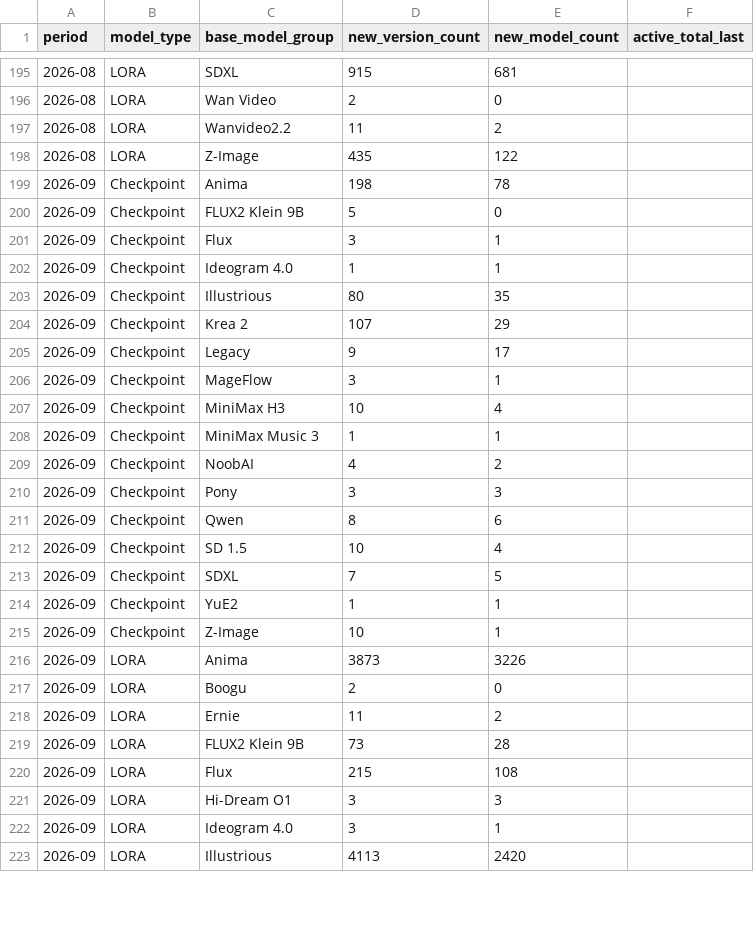
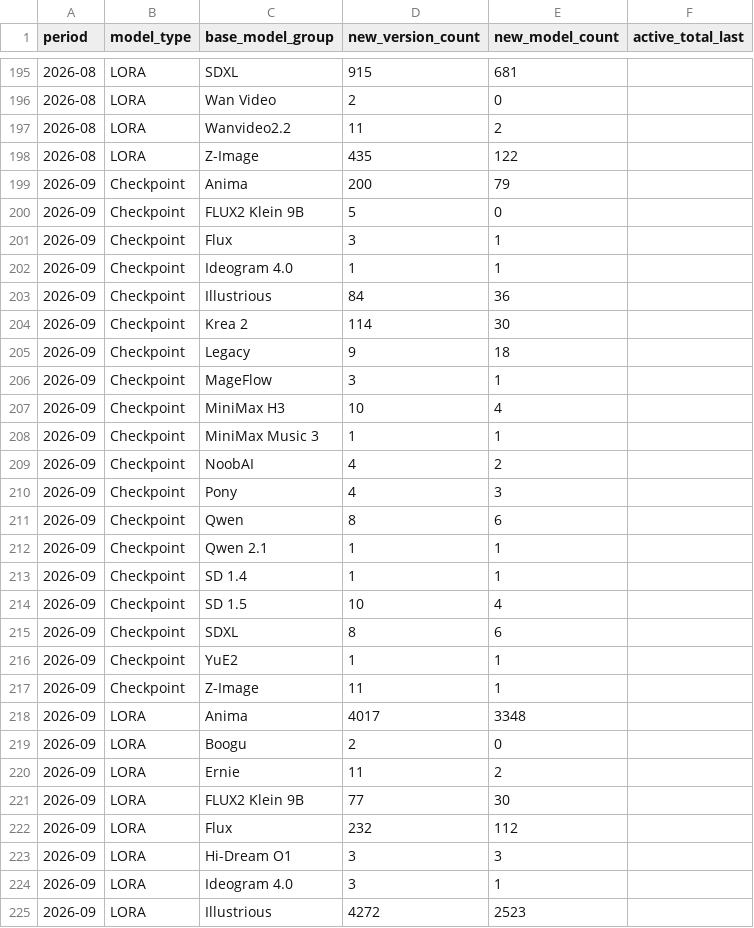
Before and after one commit to Shiba-2-shiba/civiresearch-experimental, a CSV file: data/exports/monthly_counts.csv, drawn as a sheet; only a part is shown, gaps mark what is left out; the diff covers the shown part only.

```diff
--- a/data/exports/monthly_counts.csv
+++ b/data/exports/monthly_counts.csv
@@ -198,3 +198,3 @@ period,model_type,base_model_group,new_version_count,new_model_count,active_tota
 2026-08,LORA,Z-Image,435,122,
-2026-09,Checkpoint,Anima,198,78,
+2026-09,Checkpoint,Anima,200,79,
 2026-09,Checkpoint,FLUX2 Klein 9B,5,0,
@@ -202,5 +202,5 @@ period,model_type,base_model_group,new_version_count,new_model_count,active_tota
 2026-09,Checkpoint,Ideogram 4.0,1,1,
-2026-09,Checkpoint,Illustrious,80,35,
-2026-09,Checkpoint,Krea 2,107,29,
-2026-09,Checkpoint,Legacy,9,17,
+2026-09,Checkpoint,Illustrious,84,36,
+2026-09,Checkpoint,Krea 2,114,30,
+2026-09,Checkpoint,Legacy,9,18,
 2026-09,Checkpoint,MageFlow,3,1,
@@ -209,15 +209,17 @@ period,model_type,base_model_group,new_version_count,new_model_count,active_tota
 2026-09,Checkpoint,NoobAI,4,2,
-2026-09,Checkpoint,Pony,3,3,
+2026-09,Checkpoint,Pony,4,3,
 2026-09,Checkpoint,Qwen,8,6,
+2026-09,Checkpoint,Qwen 2.1,1,1,
+2026-09,Checkpoint,SD 1.4,1,1,
 2026-09,Checkpoint,SD 1.5,10,4,
-2026-09,Checkpoint,SDXL,7,5,
+2026-09,Checkpoint,SDXL,8,6,
 2026-09,Checkpoint,YuE2,1,1,
-2026-09,Checkpoint,Z-Image,10,1,
-2026-09,LORA,Anima,3873,3226,
+2026-09,Checkpoint,Z-Image,11,1,
+2026-09,LORA,Anima,4017,3348,
 2026-09,LORA,Boogu,2,0,
 2026-09,LORA,Ernie,11,2,
-2026-09,LORA,FLUX2 Klein 9B,73,28,
-2026-09,LORA,Flux,215,108,
+2026-09,LORA,FLUX2 Klein 9B,77,30,
+2026-09,LORA,Flux,232,112,
 2026-09,LORA,Hi-Dream O1,3,3,
 2026-09,LORA,Ideogram 4.0,3,1,
-2026-09,LORA,Illustrious,4113,2420,
+2026-09,LORA,Illustrious,4272,2523,
```
Also changed, not shown: 1 added row and 18 edited cells elsewhere in this file, data/daily_counts.csv, data/exports/base_model_audit.csv, 2 other files.
